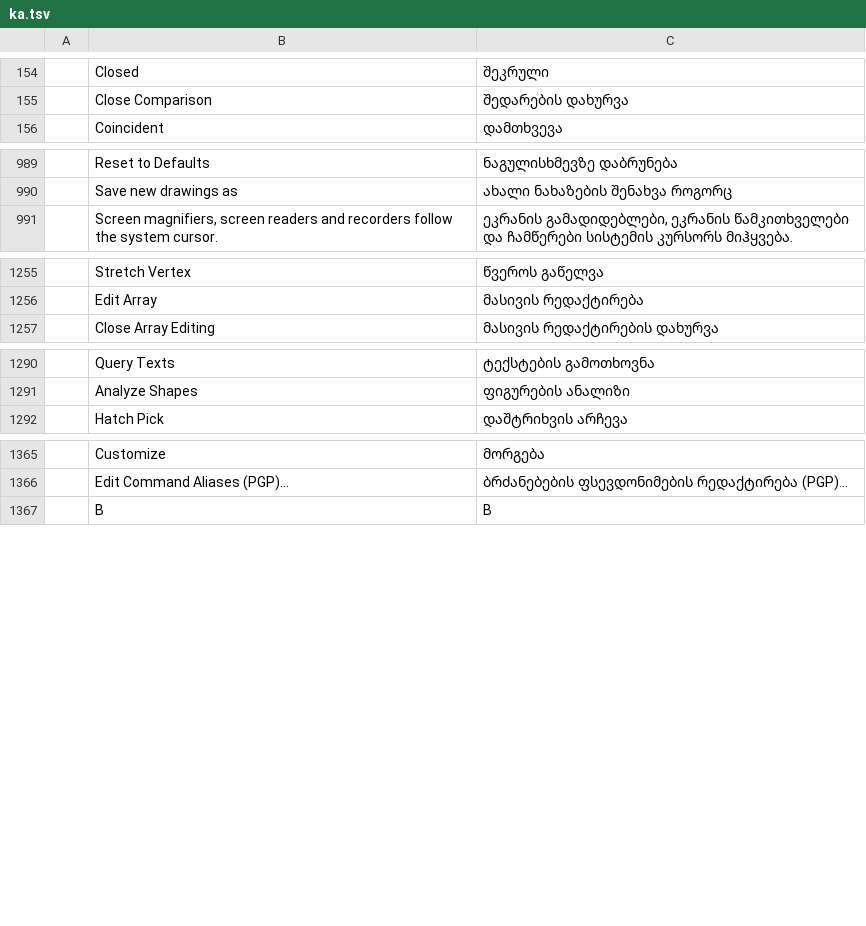
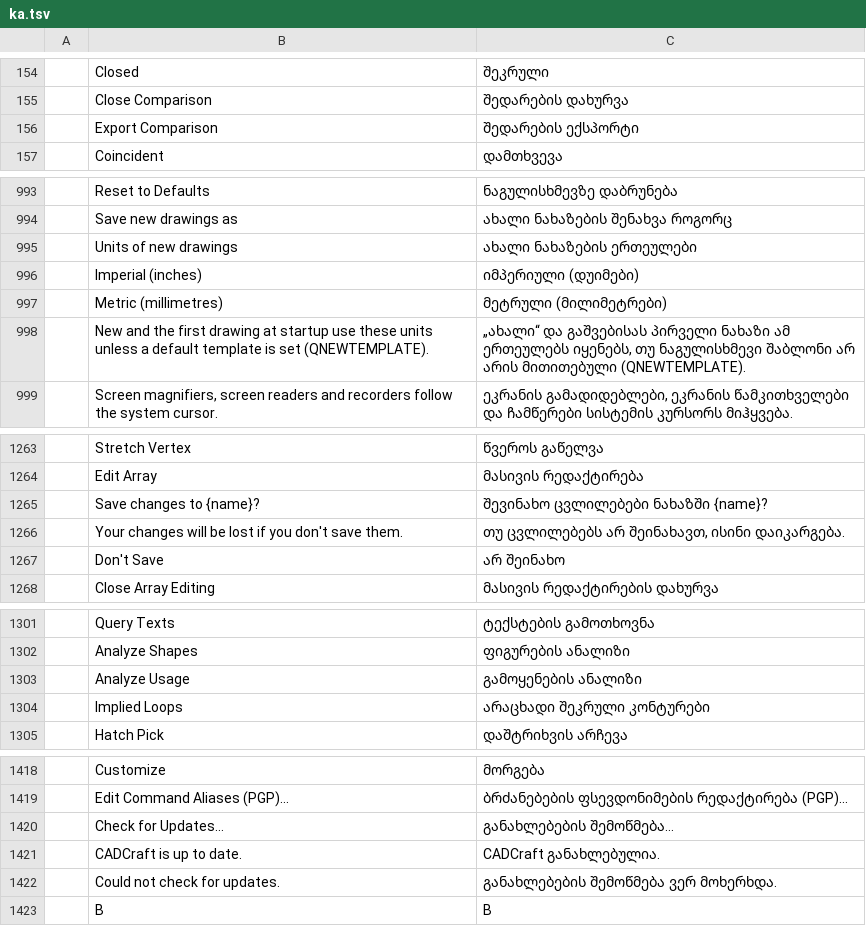
Before and after one commit to devius/cadcraft, a TSV file: crates/ui-egui/src/i18n/ka.tsv, drawn as a sheet; only a part is shown, gaps mark what is left out; the diff covers the shown part only.

```diff
--- a/crates/ui-egui/src/i18n/ka.tsv
+++ b/crates/ui-egui/src/i18n/ka.tsv
@@ -155,2 +155,3 @@
 	Close Comparison	შედარების დახურვა
+	Export Comparison	შედარების ექსპორტი
 	Coincident	დამთხვევა
@@ -990,2 +994,6 @@
 	Save new drawings as	ახალი ნახაზების შენახვა როგორც
+	Units of new drawings	ახალი ნახაზების ერთეულები
+	Imperial (inches)	იმპერიული (დუიმები)
+	Metric (millimetres)	მეტრული (მილიმეტრები)
+	New and the first drawing at startup use these units unless a default template is set (QNEWTEMPLATE).	„ახალი“ და გაშვებისას პირველი ნახაზი ამ ერთეულებს იყენებს, თუ ნაგულისხმევი შაბლონი არ არის მითითებული (QNEWTEMPLATE).
 	Screen magnifiers, screen readers and recorders follow the system cursor.	ეკრანის გამადიდებლები, ეკრანის წამკითხველები და ჩამწერები სისტემის კურსორს მიჰყვება.
@@ -1256,2 +1264,5 @@
 	Edit Array	მასივის რედაქტირება
+	Save changes to {name}?	შევინახო ცვლილებები ნახაზში {name}?
+	Your changes will be lost if you don't save them.	თუ ცვლილებებს არ შეინახავთ, ისინი დაიკარგება.
+	Don't Save	არ შეინახო
 	Close Array Editing	მასივის რედაქტირების დახურვა
@@ -1291,2 +1302,4 @@
 	Analyze Shapes	ფიგურების ანალიზი
+	Analyze Usage	გამოყენების ანალიზი
+	Implied Loops	არაცხადი შეკრული კონტურები
 	Hatch Pick	დაშტრიხვის არჩევა
@@ -1366,2 +1419,5 @@
 	Edit Command Aliases (PGP)...	ბრძანებების ფსევდონიმების რედაქტირება (PGP)...
+	Check for Updates…	განახლებების შემოწმება…
+	CADCraft is up to date.	CADCraft განახლებულია.
+	Could not check for updates.	განახლებების შემოწმება ვერ მოხერხდა.
 	B	B
```
Also changed, not shown: 43 added rows elsewhere in this file, 2 other files.
